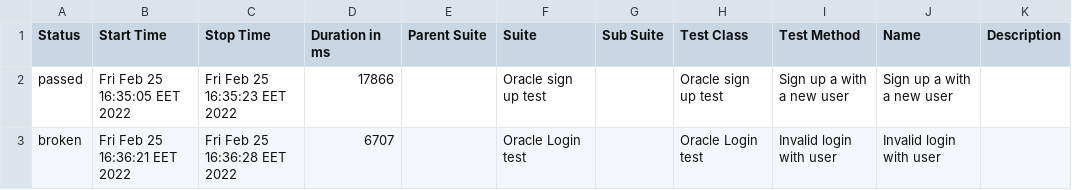
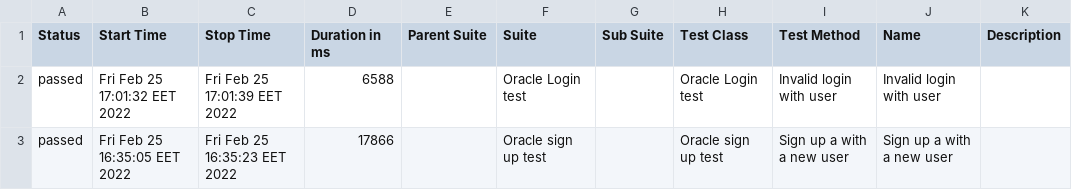
Before and after one commit to AXSharp/test_code, a CSV file: allure-report/data/suites.csv, drawn as a sheet; removed rows and columns are numbered as before the commit, all else as after; the diff names each change by its address in the sheet, - before the commit and + after, or states it on an @@ line.

```diff
--- a/allure-report/data/suites.csv
+++ b/allure-report/data/suites.csv
+row 2: passed | Fri Feb 25 17:01:32 EET 2022 | Fri Feb 25 17:01:39 EET 2022 | 6588 |  | Oracle Login test |  | Oracle Login test | Invalid login with user | Invalid login with user
-row 3: broken | Fri Feb 25 16:36:21 EET 2022 | Fri Feb 25 16:36:28 EET 2022 | 6707 |  | Oracle Login test |  | Oracle Login test | Invalid login with user | Invalid login with user
```
Also changed, not shown: 56 other files.
